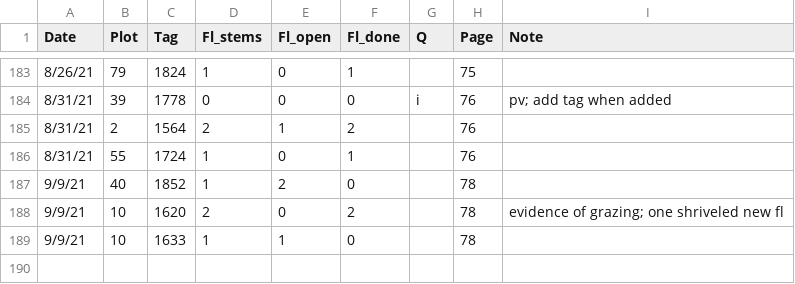
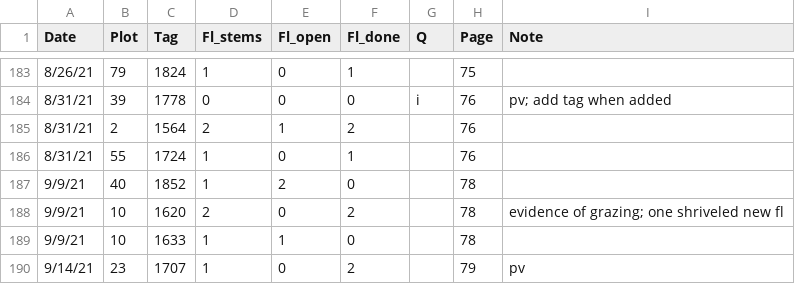
Before and after one commit to melbourne-lab/canopy_flowering, a CSV file: data/raw_data/data_2021/Campanula_newplants_2021.csv, drawn as a sheet; only a part is shown, gaps mark what is left out.

Commit message:
sept 23 (old data entry, new data, field notes)

```diff
--- a/data/raw_data/data_2021/Campanula_newplants_2021.csv
+++ b/data/raw_data/data_2021/Campanula_newplants_2021.csv
@@ -189 +189,2 @@ Date,Plot,Tag,Fl_stems,Fl_open,Fl_done,Q,Page,Note
 9/9/21,10,1633,1,1,0,,78,
+9/14/21,23,1707,1,0,2,,79,pv
```
Also changed, not shown: 5 other files.
